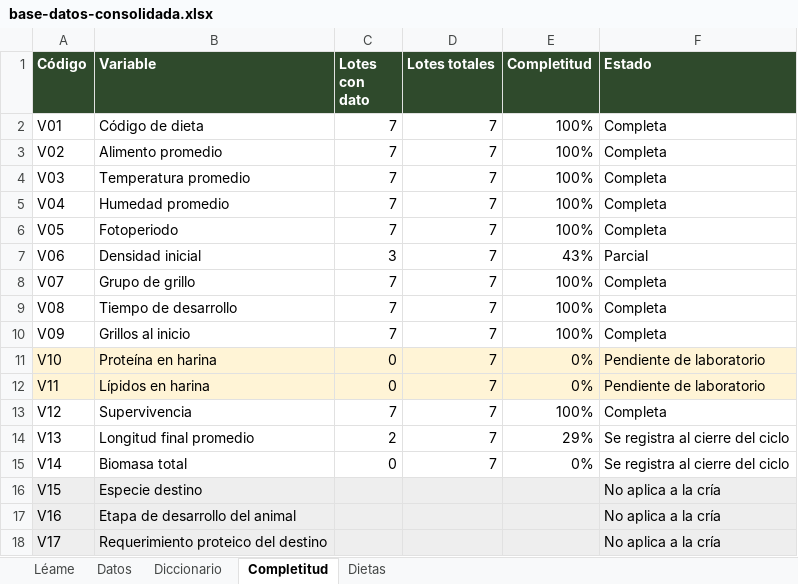
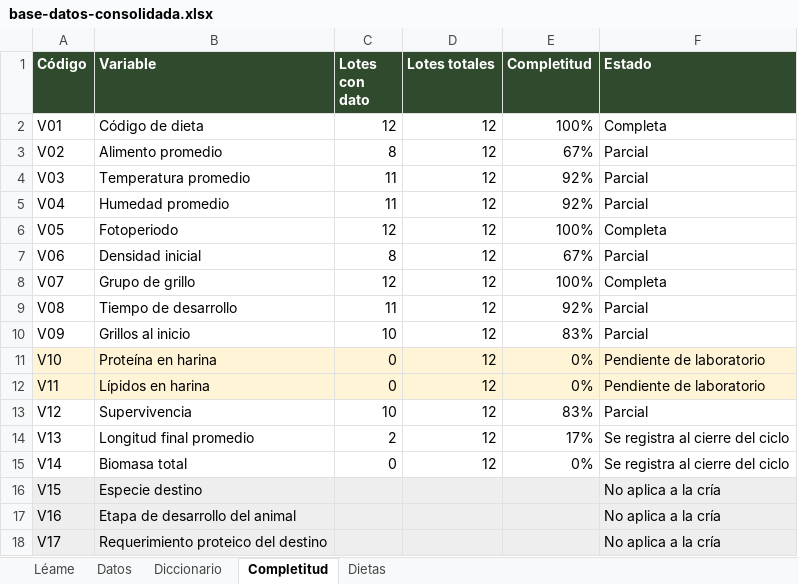
Before and after one commit to CataClavijo/grillosia, an Excel workbook: entregables/base-datos-consolidada.xlsx, sheet Completitud, drawn as a sheet; values as stored, in another font and other column widths than the file's, no borders; the diff names each change by its address in the sheet, - before the commit and + after, or states it on an @@ line.

Commit message:
datos: base consolidada con la plantilla de septiembre
Doce lotes, cinco mas que en agosto. Con el recalculo de la plantilla se
recuperan el tiempo de desarrollo y el alimento por dia, que llegaban vacios.

Proteina y lipidos (V10 y V11) siguen pendientes del analisis bromatologico,
asi que el modelo en uso no cambia: sigue marcado como entrenado con datos
simulados.

```diff
--- a/entregables/base-datos-consolidada.xlsx (sheet Completitud)
+++ b/entregables/base-datos-consolidada.xlsx (sheet Completitud)
-C2 (Lotes con dato): 7
+C2 (Lotes con dato): 12
-D2:D15 (Lotes totales): 7
+D2:D15 (Lotes totales): 12
-C3 (Lotes con dato): 7
+C3 (Lotes con dato): 8
-E3 (Completitud): 100%
+E3 (Completitud): 67%
-F3:F5 (Estado): Completa
+F3:F5 (Estado): Parcial
-C4:C5 (Lotes con dato): 7
+C4:C5 (Lotes con dato): 11
-E4:E5 (Completitud): 100%
+E4:E5 (Completitud): 92%
-C6 (Lotes con dato): 7
+C6 (Lotes con dato): 12
-C7 (Lotes con dato): 3
+C7 (Lotes con dato): 8
-E7 (Completitud): 43%
+E7 (Completitud): 67%
-C8 (Lotes con dato): 7
+C8 (Lotes con dato): 12
-C9 (Lotes con dato): 7
+C9 (Lotes con dato): 11
-E9 (Completitud): 100%
+E9 (Completitud): 92%
-F9:F10 (Estado): Completa
+F9:F10 (Estado): Parcial
-C10 (Lotes con dato): 7
+C10 (Lotes con dato): 10
-E10 (Completitud): 100%
+E10 (Completitud): 83%
-C13 (Lotes con dato): 7
+C13 (Lotes con dato): 10
-E13 (Completitud): 100%
+E13 (Completitud): 83%
-F13 (Estado): Completa
+F13 (Estado): Parcial
-E14 (Completitud): 29%
+E14 (Completitud): 17%
```
Also changed, not shown: sheet Datos, sheet Léame, 1 other file.
